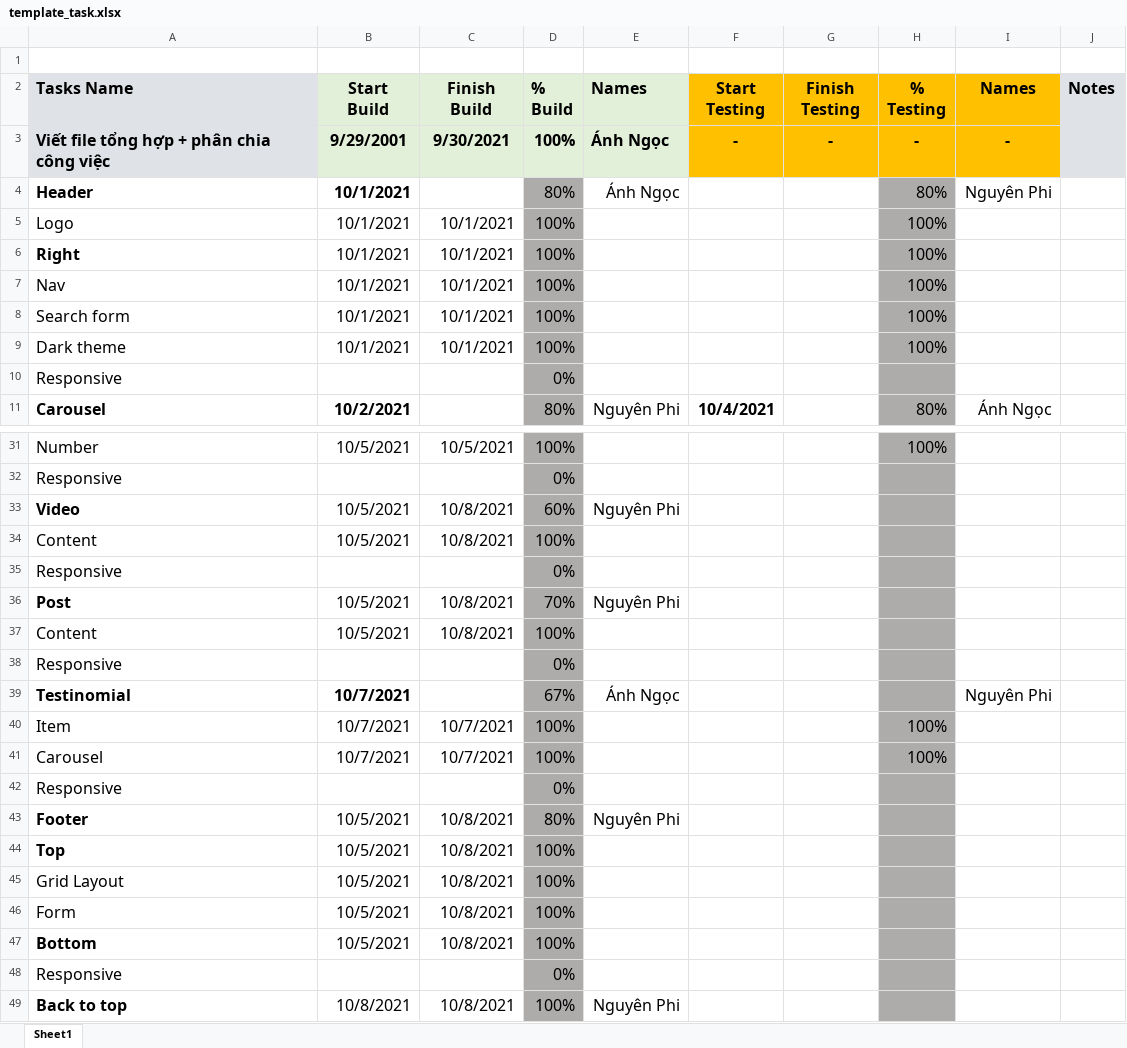
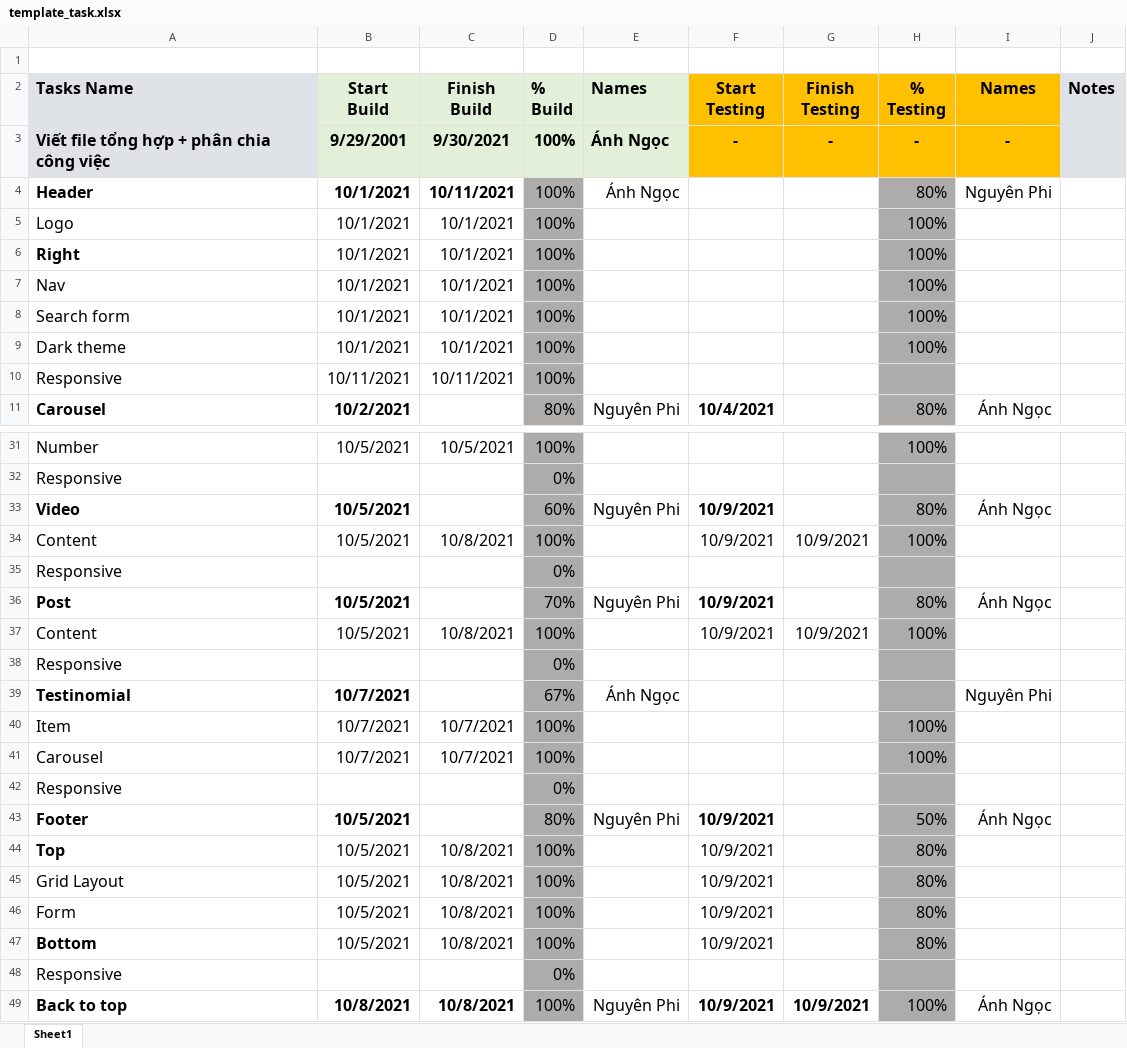
Before and after one commit to sarah-phan/Diner, an Excel workbook: Task Template/template_task.xlsx, sheet Sheet1, drawn as a sheet; only a part is shown, gaps mark what is left out; values as stored, in another font and other column widths than the file's, no borders; conditional formats not drawn; removed rows and columns are numbered as before the commit, all else as after; the diff covers the shown part only; the diff names each change by its address in the sheet, - before the commit and + after, or states it on an @@ line.

Commit message:
Add date for responsive task (header and book section)

```diff
--- a/Task Template/template_task.xlsx (sheet Sheet1)
+++ b/Task Template/template_task.xlsx (sheet Sheet1)
-C4 (Finish Build): (empty)
+C4 (Finish Build): 10/11/2021
-D4 (% Build): 80%
+D4 (% Build): 100%
-row 10: Responsive |  |  | 0%
+row 10: Responsive | 10/11/2021 | 10/11/2021 | 100%
-B33 bold: off
+B33 bold: on
-C33 (Finish Build): 10/8/2021
+C33 (Finish Build): (empty)
-F33:F34 (Start Testing): (empty)
+F33:F34 (Start Testing): 10/9/2021
-H33 (% Testing): (empty)
+H33 (% Testing): 80%
-I33 (Names): (empty)
+I33 (Names): Ánh Ngọc
-G34 (Finish Testing): (empty)
+G34 (Finish Testing): 10/9/2021
-H34 (% Testing): (empty)
+H34 (% Testing): 100%
-B36 bold: off
+B36 bold: on
-C36 (Finish Build): 10/8/2021
+C36 (Finish Build): (empty)
-F36:F37 (Start Testing): (empty)
+F36:F37 (Start Testing): 10/9/2021
-H36 (% Testing): (empty)
+H36 (% Testing): 80%
-I36 (Names): (empty)
+I36 (Names): Ánh Ngọc
-G37 (Finish Testing): (empty)
+G37 (Finish Testing): 10/9/2021
-H37 (% Testing): (empty)
+H37 (% Testing): 100%
-B43 bold: off
+B43 bold: on
-C43 (Finish Build): 10/8/2021
+C43 (Finish Build): (empty)
-F43:F47 (Start Testing): (empty)
+F43:F47 (Start Testing): 10/9/2021
-H43 (% Testing): (empty)
+H43 (% Testing): 50%
-I43 (Names): (empty)
+I43 (Names): Ánh Ngọc
-H44:H47 (% Testing): (empty)
+H44:H47 (% Testing): 80%
-B49:C49 bold: off
+B49:C49 bold: on
-F49 (Start Testing): (empty)
+F49 (Start Testing): 10/9/2021
-G49 (Finish Testing): (empty)
+G49 (Finish Testing): 10/9/2021
-H49 (% Testing): (empty)
+H49 (% Testing): 100%
-I49 (Names): (empty)
+I49 (Names): Ánh Ngọc
```
Also changed, not shown: 1 added row, 1 removed row and 8 edited cells elsewhere in this sheet.
